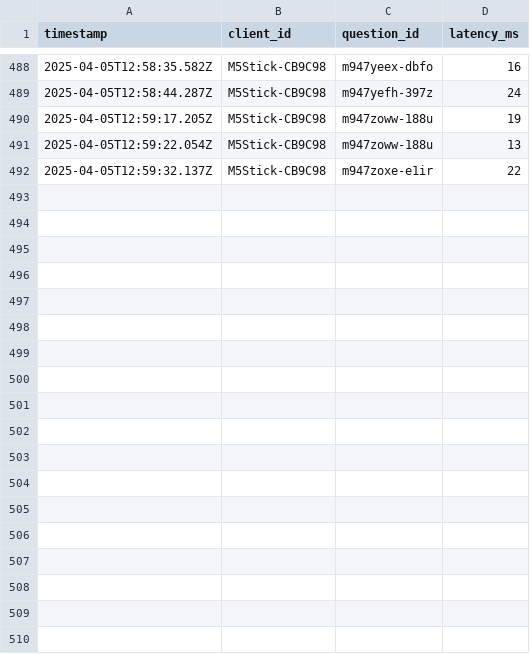
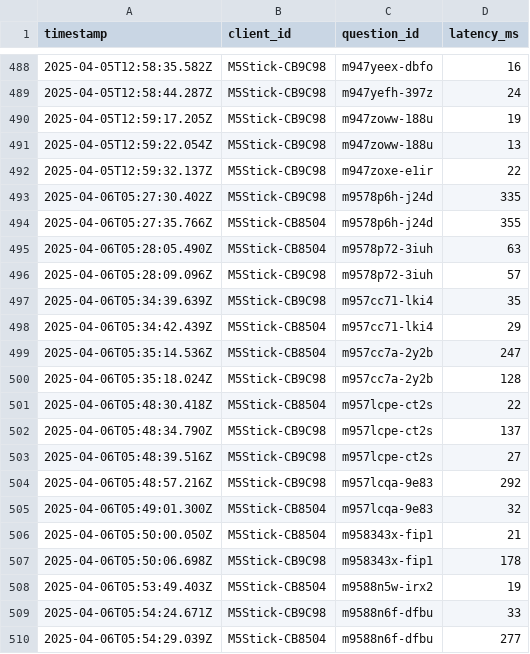
Before and after one commit to jiaweing/IoT-Quiz, a CSV file: Wifi - MQTT/server/src/mqtt_latency_log.csv, drawn as a sheet; only a part is shown, gaps mark what is left out.

```diff
--- a/Wifi - MQTT/server/src/mqtt_latency_log.csv
+++ b/Wifi - MQTT/server/src/mqtt_latency_log.csv
@@ -492 +492,19 @@ timestamp,client_id,question_id,latency_ms
 2025-04-05T12:59:32.137Z,M5Stick-CB9C98,m947zoxe-e1ir,22
+2025-04-06T05:27:30.402Z,M5Stick-CB9C98,m9578p6h-j24d,335
+2025-04-06T05:27:35.766Z,M5Stick-CB8504,m9578p6h-j24d,355
+2025-04-06T05:28:05.490Z,M5Stick-CB8504,m9578p72-3iuh,63
+2025-04-06T05:28:09.096Z,M5Stick-CB9C98,m9578p72-3iuh,57
+2025-04-06T05:34:39.639Z,M5Stick-CB9C98,m957cc71-lki4,35
+2025-04-06T05:34:42.439Z,M5Stick-CB8504,m957cc71-lki4,29
+2025-04-06T05:35:14.536Z,M5Stick-CB8504,m957cc7a-2y2b,247
+2025-04-06T05:35:18.024Z,M5Stick-CB9C98,m957cc7a-2y2b,128
+2025-04-06T05:48:30.418Z,M5Stick-CB8504,m957lcpe-ct2s,22
+2025-04-06T05:48:34.790Z,M5Stick-CB9C98,m957lcpe-ct2s,137
+2025-04-06T05:48:39.516Z,M5Stick-CB9C98,m957lcpe-ct2s,27
+2025-04-06T05:48:57.216Z,M5Stick-CB9C98,m957lcqa-9e83,292
+2025-04-06T05:49:01.300Z,M5Stick-CB8504,m957lcqa-9e83,32
+2025-04-06T05:50:00.050Z,M5Stick-CB8504,m958343x-fip1,21
+2025-04-06T05:50:06.698Z,M5Stick-CB9C98,m958343x-fip1,178
+2025-04-06T05:53:49.403Z,M5Stick-CB8504,m9588n5w-irx2,19
+2025-04-06T05:54:24.671Z,M5Stick-CB9C98,m9588n6f-dfbu,33
+2025-04-06T05:54:29.039Z,M5Stick-CB8504,m9588n6f-dfbu,277
```
Also changed, not shown: Wifi - MQTT/server/src/mqtt_delivery_log.csv, 2 other files.
